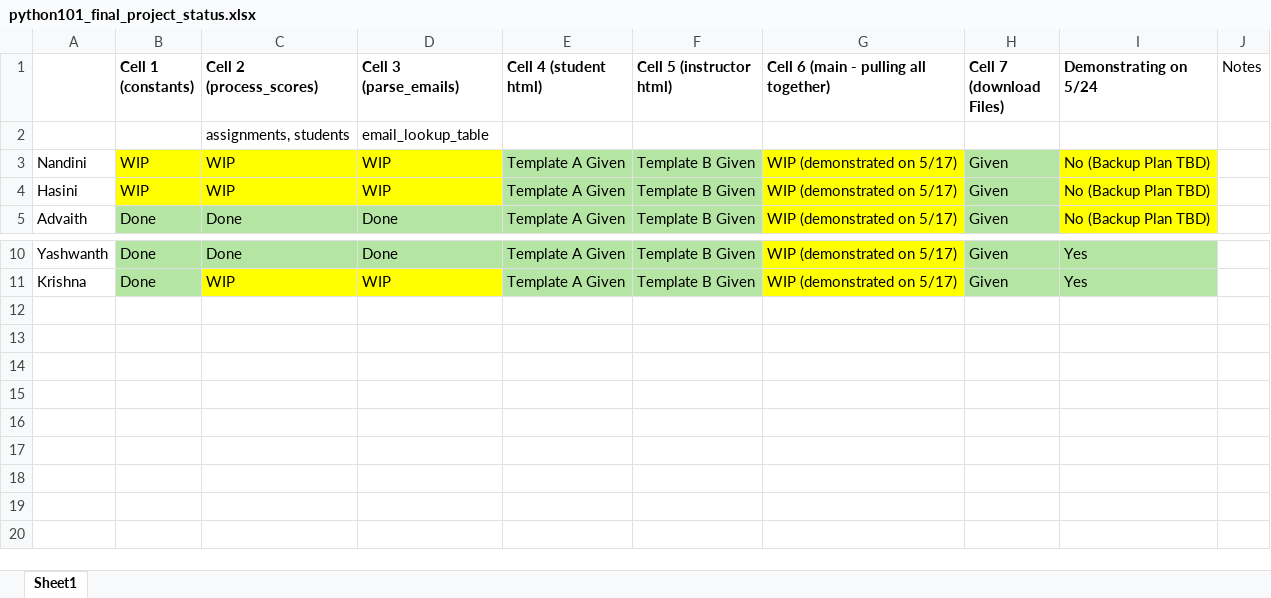
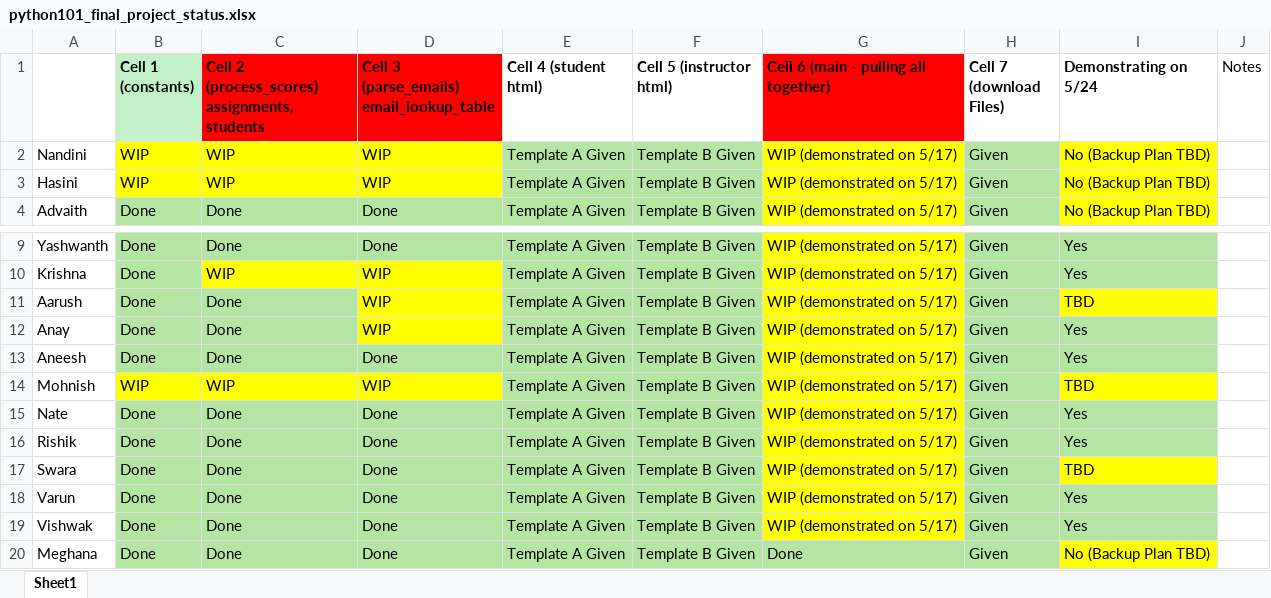
Before and after one commit to sjasthi/python101, an Excel workbook: Final_Project/python101_final_project_status.xlsx, sheet Sheet1, drawn as a sheet; only a part is shown, gaps mark what is left out; values as stored, in another font and other column widths than the file's, no borders; removed rows and columns are numbered as before the commit, all else as after; ↵ is a line break in a cell; the diff names each change by its address in the sheet, - before the commit and + after, or states it on an @@ line.

Commit message:
Add files via upload

```diff
--- a/Final_Project/python101_final_project_status.xlsx (sheet Sheet1)
+++ b/Final_Project/python101_final_project_status.xlsx (sheet Sheet1)
-B1 fill: none
+B1 fill: #C2F1C8
-C1: Cell 2 (process_scores)
+C1: Cell 2 (process_scores) ↵ assignments, students
-C1:D1 fill: none
+C1:D1 fill: #FF0000
-D1: Cell 3 (parse_emails)
+D1: Cell 3 (parse_emails) ↵ email_lookup_table
-G1 fill: none
+G1 fill: #FF0000
-row 2:  |  | assignments, students | email_lookup_table
+row 11: Aarush | Done | Done | WIP | Template A Given | Template B Given | WIP (demonstrated on 5/17) | Given | TBD
+row 12: Anay | Done | Done | WIP | Template A Given | Template B Given | WIP (demonstrated on 5/17) | Given | Yes
+row 13: Aneesh | Done | Done | Done | Template A Given | Template B Given | WIP (demonstrated on 5/17) | Given | Yes
+row 14: Mohnish | WIP | WIP | WIP | Template A Given | Template B Given | WIP (demonstrated on 5/17) | Given | TBD
+row 15: Nate | Done | Done | Done | Template A Given | Template B Given | WIP (demonstrated on 5/17) | Given | Yes
+row 16: Rishik | Done | Done | Done | Template A Given | Template B Given | WIP (demonstrated on 5/17) | Given | Yes
+row 17: Swara | Done | Done | Done | Template A Given | Template B Given | WIP (demonstrated on 5/17) | Given | TBD
+row 18: Varun | Done | Done | Done | Template A Given | Template B Given | WIP (demonstrated on 5/17) | Given | Yes
+row 19: Vishwak | Done | Done | Done | Template A Given | Template B Given | WIP (demonstrated on 5/17) | Given | Yes
+row 20: Meghana | Done | Done | Done | Template A Given | Template B Given | Done | Given | No (Backup Plan TBD)
```
